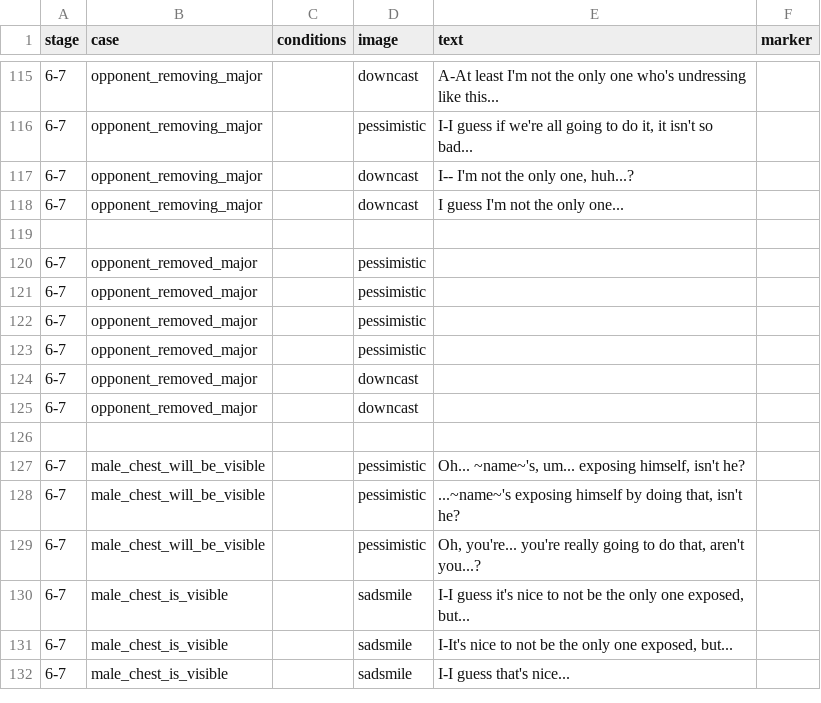
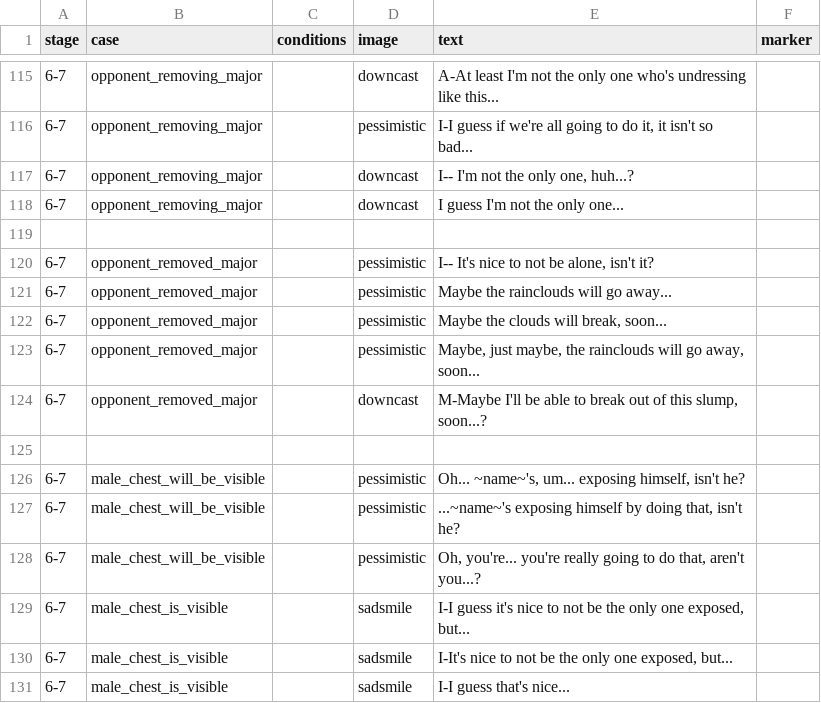
Before and after one commit to mechaman111/spnati, a CSV file: opponents/sayori/csvs/3-s6-s7.csv, drawn as a sheet; only a part is shown, gaps mark what is left out.

Commit message:
Sayori: add some more stage 6-7 lines

```diff
--- a/opponents/sayori/csvs/3-s6-s7.csv
+++ b/opponents/sayori/csvs/3-s6-s7.csv
@@ -119,8 +119,7 @@ stage,case,conditions,image,text,marker
 
-6-7,opponent_removed_major,,pessimistic
-6-7,opponent_removed_major,,pessimistic
-6-7,opponent_removed_major,,pessimistic
-6-7,opponent_removed_major,,pessimistic
-6-7,opponent_removed_major,,downcast
-6-7,opponent_removed_major,,downcast
+6-7,opponent_removed_major,,pessimistic,"I-- It's nice to not be alone, isn't it?"
+6-7,opponent_removed_major,,pessimistic,Maybe the rainclouds will go away...
+6-7,opponent_removed_major,,pessimistic,"Maybe the clouds will break, soon..."
+6-7,opponent_removed_major,,pessimistic,"Maybe, just maybe, the rainclouds will go away, soon..."
+6-7,opponent_removed_major,,downcast,"M-Maybe I'll be able to break out of this slump, soon...?"
 
```
Also changed, not shown: 2 other files.
